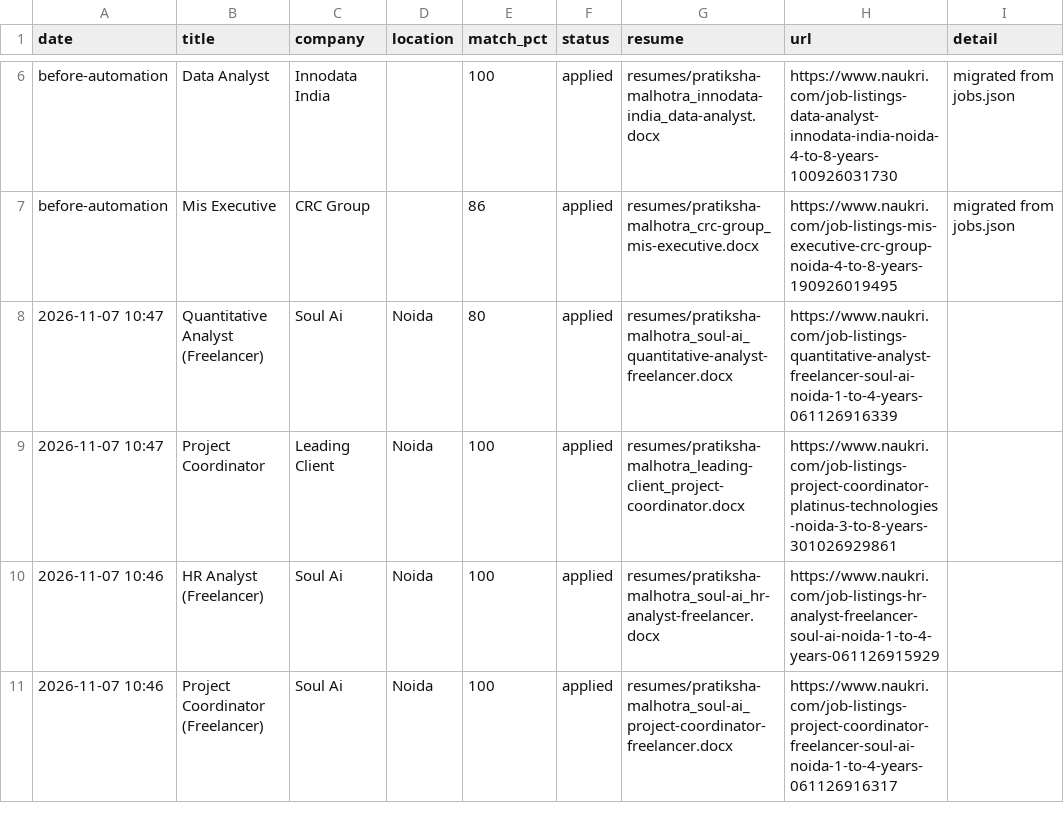
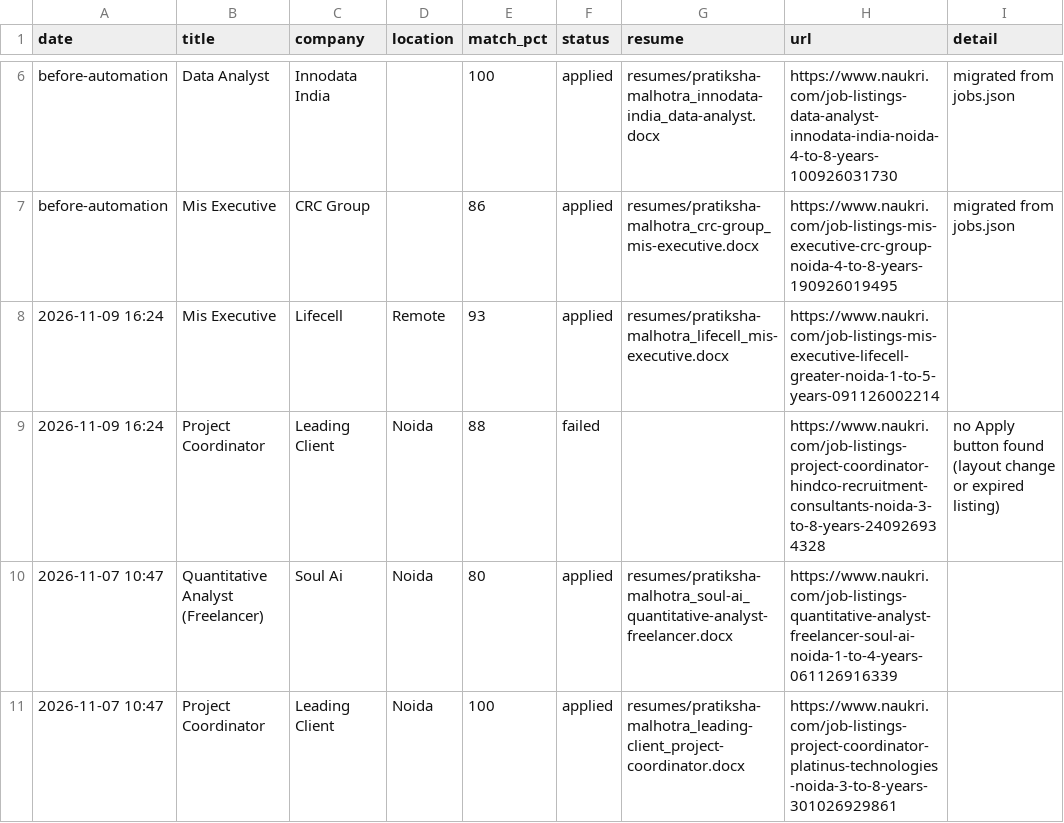
Before and after one commit to RaishavHanspal/NaukriAutoApplier, a CSV file: applied_jobs.csv, drawn as a sheet; only a part is shown, gaps mark what is left out; the shorter side is filled out with more unchanged rows; the diff names each change by its address in the sheet, - before the commit and + after, or states it on an @@ line.

```diff
--- a/applied_jobs.csv
+++ b/applied_jobs.csv
+row 8: 2026-11-09 16:24 | Mis Executive | Lifecell | Remote | 93 | applied | resumes/pratiksha-malhotra_lifecell_mis-executive.docx | https://www.naukri.com/job-listings-mis-executive-lifecell-greater-noida-1-to-5-years-091126002214
+row 9: 2026-11-09 16:24 | Project Coordinator | Leading Client | Noida | 88 | failed |  | https://www.naukri.com/job-listings-project-coordinator-hindco-recruitment-consultants-noida-3-to-8-years-240926934328 | no Apply button found (layout change or expired listing)
```
Also changed, not shown: 7 other files.
